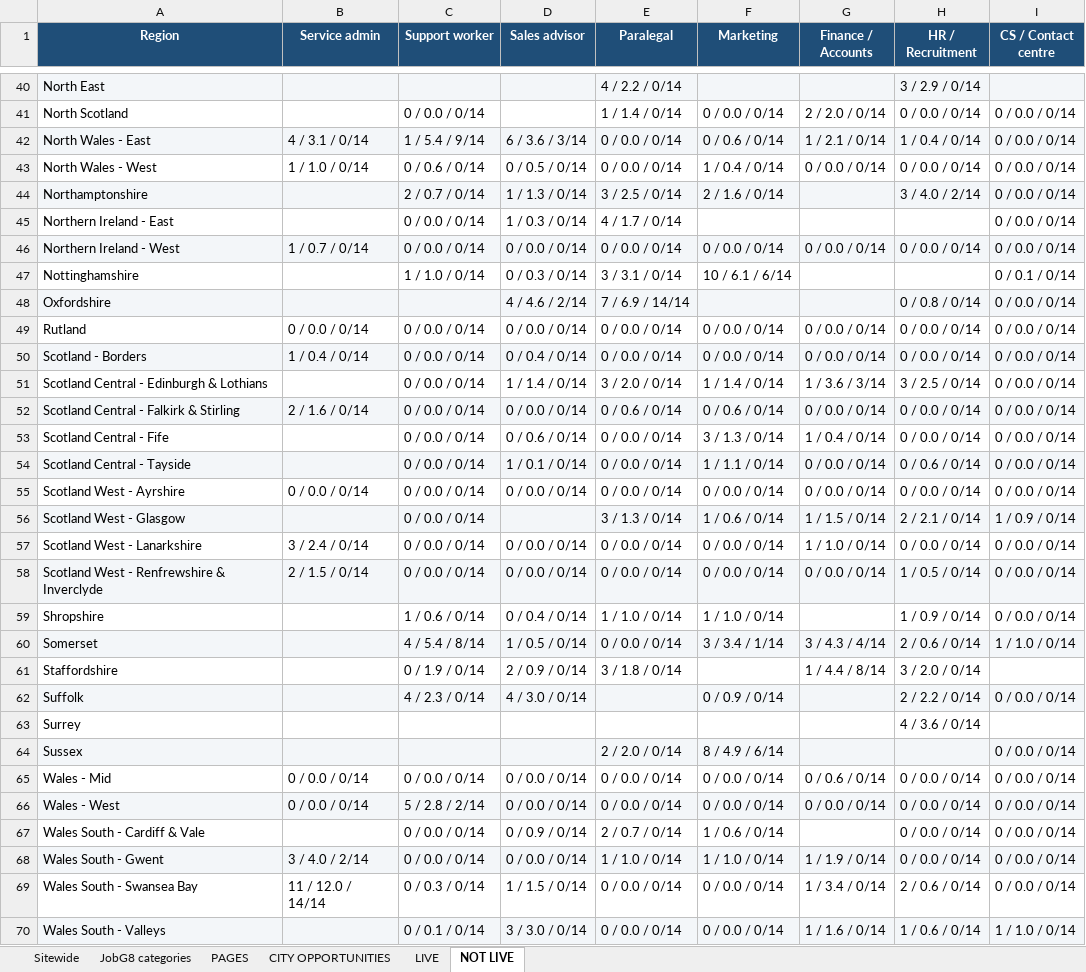
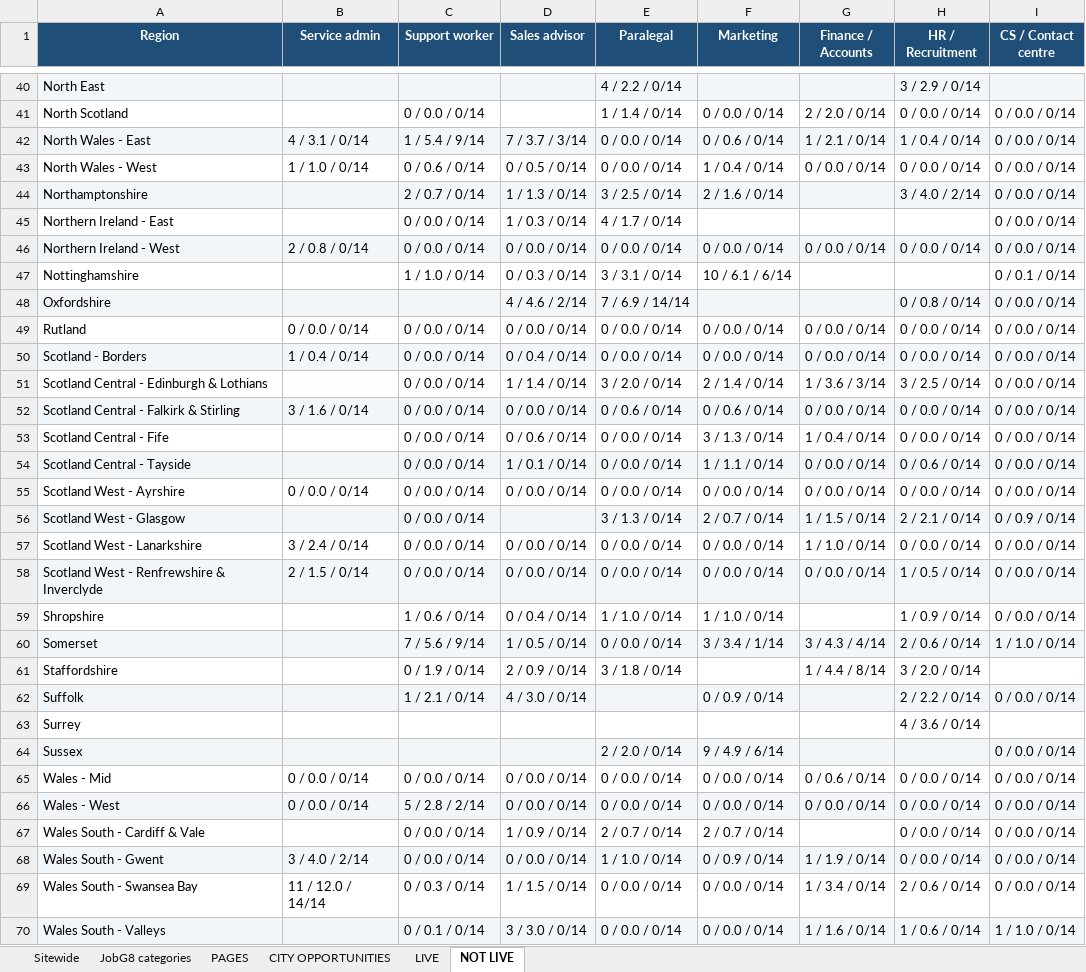
Before and after one commit to Jopa10/ontapjobsearch.com, an Excel workbook: pipeline/reports-daily/daily-region-overview.xlsx, sheet NOT LIVE, drawn as a sheet; only a part is shown, gaps mark what is left out; values as stored, in another font and other column widths than the file's, no borders; the diff covers the shown part only; the diff names each change by its address in the sheet, - before the commit and + after, or states it on an @@ line.

```diff
--- a/pipeline/reports-daily/daily-region-overview.xlsx (sheet NOT LIVE)
+++ b/pipeline/reports-daily/daily-region-overview.xlsx (sheet NOT LIVE)
-D42 (Sales advisor): 6 / 3.6 / 3/14
+D42 (Sales advisor): 7 / 3.7 / 3/14
-B46 (Service admin): 1 / 0.7 / 0/14
+B46 (Service admin): 2 / 0.8 / 0/14
-F51 (Marketing): 1 / 1.4 / 0/14
+F51 (Marketing): 2 / 1.4 / 0/14
-B52 (Service admin): 2 / 1.6 / 0/14
+B52 (Service admin): 3 / 1.6 / 0/14
-F56 (Marketing): 1 / 0.6 / 0/14
+F56 (Marketing): 2 / 0.7 / 0/14
-I56 (CS / Contact centre): 1 / 0.9 / 0/14
+I56 (CS / Contact centre): 0 / 0.9 / 0/14
-C60 (Support worker): 4 / 5.4 / 8/14
+C60 (Support worker): 7 / 5.6 / 9/14
-C62 (Support worker): 4 / 2.3 / 0/14
+C62 (Support worker): 1 / 2.1 / 0/14
-F64 (Marketing): 8 / 4.9 / 6/14
+F64 (Marketing): 9 / 4.9 / 6/14
-D67 (Sales advisor): 0 / 0.9 / 0/14
+D67 (Sales advisor): 1 / 0.9 / 0/14
-F67 (Marketing): 1 / 0.6 / 0/14
+F67 (Marketing): 2 / 0.7 / 0/14
-F68 (Marketing): 1 / 1.0 / 0/14
+F68 (Marketing): 0 / 0.9 / 0/14
```
Also changed, not shown: 21 edited cells elsewhere in this sheet, sheet JobG8 categories, 1 other file.
